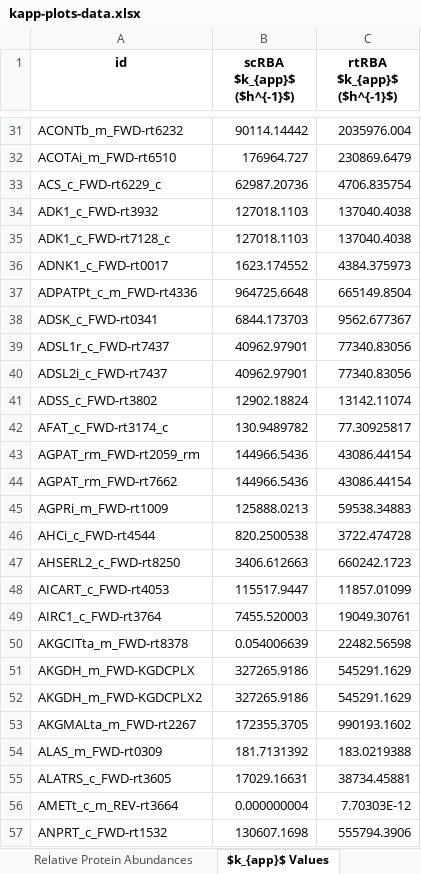
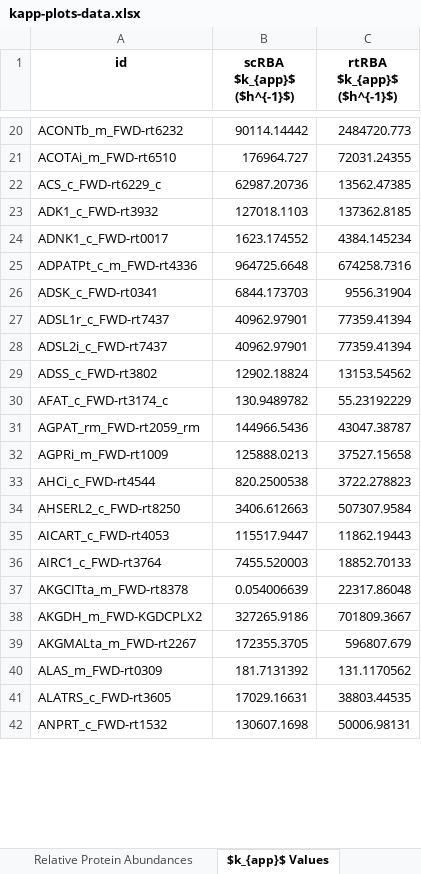
Before and after one commit to maranasgroup/rtRBA, an Excel workbook: analysis/kapp_vivo_vs_vitro/kapp-plots-data.xlsx, sheet $k_{app}$ Values, drawn as a sheet; only a part is shown, gaps mark what is left out; values as stored, in another font and other column widths than the file's, no borders; removed rows and columns are numbered as before the commit, all else as after; the diff covers the shown part only; the diff names each change by its address in the sheet, - before the commit and + after, or states it on an @@ line.

```diff
--- a/analysis/kapp_vivo_vs_vitro/kapp-plots-data.xlsx (sheet $k_{app}$ Values)
+++ b/analysis/kapp_vivo_vs_vitro/kapp-plots-data.xlsx (sheet $k_{app}$ Values)
-C20 (rtRBA $k_{app}$ ($h^{-1}$)): 2035976.004
+C20 (rtRBA $k_{app}$ ($h^{-1}$)): 2484720.773
-C21 (rtRBA $k_{app}$ ($h^{-1}$)): 230869.6479
+C21 (rtRBA $k_{app}$ ($h^{-1}$)): 72031.24355
-C22 (rtRBA $k_{app}$ ($h^{-1}$)): 4706.835754
+C22 (rtRBA $k_{app}$ ($h^{-1}$)): 13562.47385
-C23 (rtRBA $k_{app}$ ($h^{-1}$)): 137040.4038
+C23 (rtRBA $k_{app}$ ($h^{-1}$)): 137362.8185
-row 35: ADK1_c_FWD-rt7128_c | 127018.1103 | 137040.4038
-C24 (rtRBA $k_{app}$ ($h^{-1}$)): 4384.375973
+C24 (rtRBA $k_{app}$ ($h^{-1}$)): 4384.145234
-C25 (rtRBA $k_{app}$ ($h^{-1}$)): 665149.8504
+C25 (rtRBA $k_{app}$ ($h^{-1}$)): 674258.7316
-C26 (rtRBA $k_{app}$ ($h^{-1}$)): 9562.677367
+C26 (rtRBA $k_{app}$ ($h^{-1}$)): 9556.31904
-C27:C28 (rtRBA $k_{app}$ ($h^{-1}$)): 77340.83056
+C27:C28 (rtRBA $k_{app}$ ($h^{-1}$)): 77359.41394
-C29 (rtRBA $k_{app}$ ($h^{-1}$)): 13142.11074
+C29 (rtRBA $k_{app}$ ($h^{-1}$)): 13153.54562
-C30 (rtRBA $k_{app}$ ($h^{-1}$)): 77.30925817
+C30 (rtRBA $k_{app}$ ($h^{-1}$)): 55.23192229
-C31 (rtRBA $k_{app}$ ($h^{-1}$)): 43086.44154
+C31 (rtRBA $k_{app}$ ($h^{-1}$)): 43047.38787
-row 44: AGPAT_rm_FWD-rt7662 | 144966.5436 | 43086.44154
-C32 (rtRBA $k_{app}$ ($h^{-1}$)): 59538.34883
+C32 (rtRBA $k_{app}$ ($h^{-1}$)): 37527.15658
-C33 (rtRBA $k_{app}$ ($h^{-1}$)): 3722.474728
+C33 (rtRBA $k_{app}$ ($h^{-1}$)): 3722.278823
-C34 (rtRBA $k_{app}$ ($h^{-1}$)): 660242.1723
+C34 (rtRBA $k_{app}$ ($h^{-1}$)): 507307.9584
-C35 (rtRBA $k_{app}$ ($h^{-1}$)): 11857.01099
+C35 (rtRBA $k_{app}$ ($h^{-1}$)): 11862.19443
-C36 (rtRBA $k_{app}$ ($h^{-1}$)): 19049.30761
+C36 (rtRBA $k_{app}$ ($h^{-1}$)): 18852.70133
-C37 (rtRBA $k_{app}$ ($h^{-1}$)): 22482.56598
+C37 (rtRBA $k_{app}$ ($h^{-1}$)): 22317.86048
-row 51: AKGDH_m_FWD-KGDCPLX | 327265.9186 | 545291.1629
-C38 (rtRBA $k_{app}$ ($h^{-1}$)): 545291.1629
+C38 (rtRBA $k_{app}$ ($h^{-1}$)): 701809.3667
-C39 (rtRBA $k_{app}$ ($h^{-1}$)): 990193.1602
+C39 (rtRBA $k_{app}$ ($h^{-1}$)): 596807.679
-C40 (rtRBA $k_{app}$ ($h^{-1}$)): 183.0219388
+C40 (rtRBA $k_{app}$ ($h^{-1}$)): 131.1170562
-C41 (rtRBA $k_{app}$ ($h^{-1}$)): 38734.45881
+C41 (rtRBA $k_{app}$ ($h^{-1}$)): 38803.44535
-row 56: AMETt_c_m_REV-rt3664 | 0.000000004 | 7.70303E-12
-C42 (rtRBA $k_{app}$ ($h^{-1}$)): 555794.3906
+C42 (rtRBA $k_{app}$ ($h^{-1}$)): 50006.98131
```
Also changed, not shown: 23 added rows, 97 removed rows and 204 edited cells elsewhere in this sheet, sheet MFA-derived fluxes, suppMat/SuppTable3-kapp-omics-data.xlsx, 40 other files.
